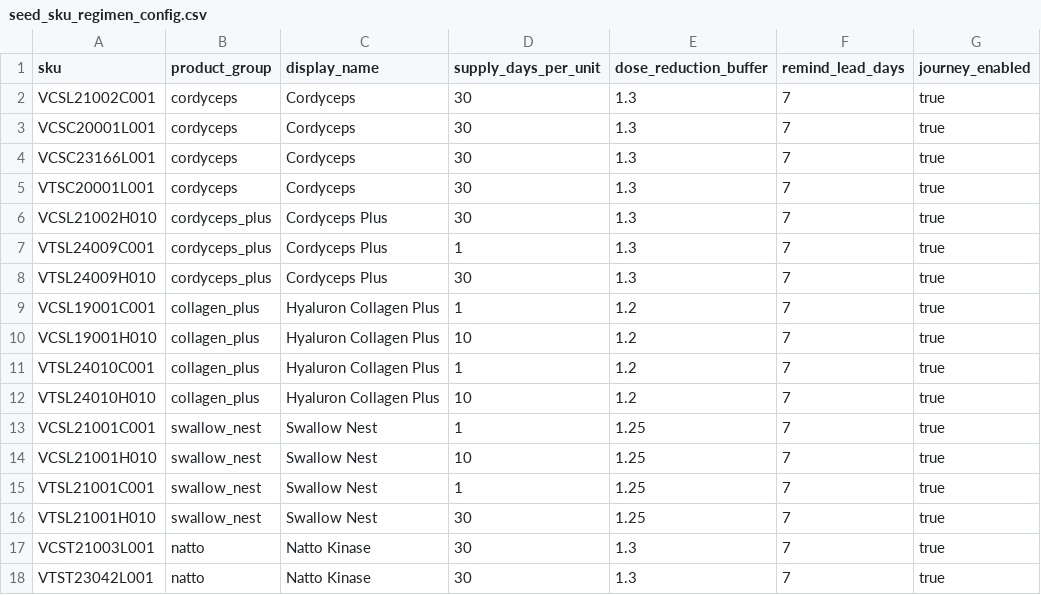
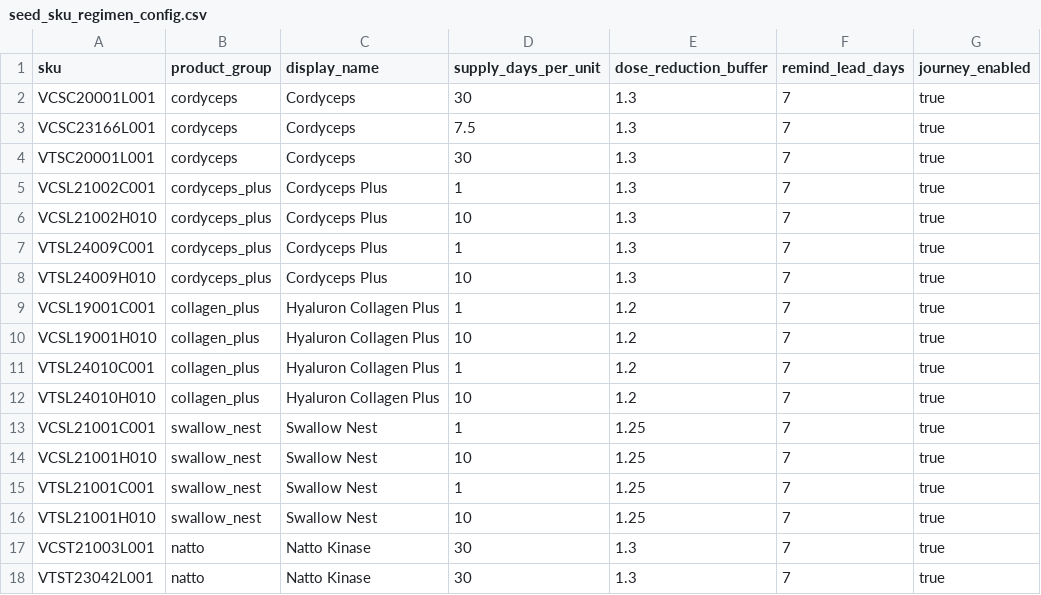
Before and after one commit to vantt/data-integration, a CSV file: transformation/seeds/seed_sku_regimen_config.csv, drawn as a sheet; only a part is shown.

Commit message:
feat(seed): update SKU regimen config from Google Sheet
- VCSL21002C001: reclassified cordyceps→cordyceps_plus, supply_days 30→1
- VCSC23166L001: supply_days 30→7.5
- VCSL21002H010: supply_days 30→10
- VTSL24009H010: supply_days 30→10
- VTSL21001H010: supply_days 30→10

```diff
--- a/transformation/seeds/seed_sku_regimen_config.csv
+++ b/transformation/seeds/seed_sku_regimen_config.csv
@@ -1,9 +1,9 @@
 sku,product_group,display_name,supply_days_per_unit,dose_reduction_buffer,remind_lead_days,journey_enabled
-VCSL21002C001,cordyceps,Cordyceps,30,1.3,7,true
 VCSC20001L001,cordyceps,Cordyceps,30,1.3,7,true
-VCSC23166L001,cordyceps,Cordyceps,30,1.3,7,true
+VCSC23166L001,cordyceps,Cordyceps,7.5,1.3,7,true
 VTSC20001L001,cordyceps,Cordyceps,30,1.3,7,true
-VCSL21002H010,cordyceps_plus,Cordyceps Plus,30,1.3,7,true
+VCSL21002C001,cordyceps_plus,Cordyceps Plus,1,1.3,7,true
+VCSL21002H010,cordyceps_plus,Cordyceps Plus,10,1.3,7,true
 VTSL24009C001,cordyceps_plus,Cordyceps Plus,1,1.3,7,true
-VTSL24009H010,cordyceps_plus,Cordyceps Plus,30,1.3,7,true
+VTSL24009H010,cordyceps_plus,Cordyceps Plus,10,1.3,7,true
 VCSL19001C001,collagen_plus,Hyaluron Collagen Plus,1,1.2,7,true
@@ -15,3 +15,3 @@ VCSL21001H010,swallow_nest,Swallow Nest,10,1.25,7,true
 VTSL21001C001,swallow_nest,Swallow Nest,1,1.25,7,true
-VTSL21001H010,swallow_nest,Swallow Nest,30,1.25,7,true
+VTSL21001H010,swallow_nest,Swallow Nest,10,1.25,7,true
 VCST21003L001,natto,Natto Kinase,30,1.3,7,true
```
